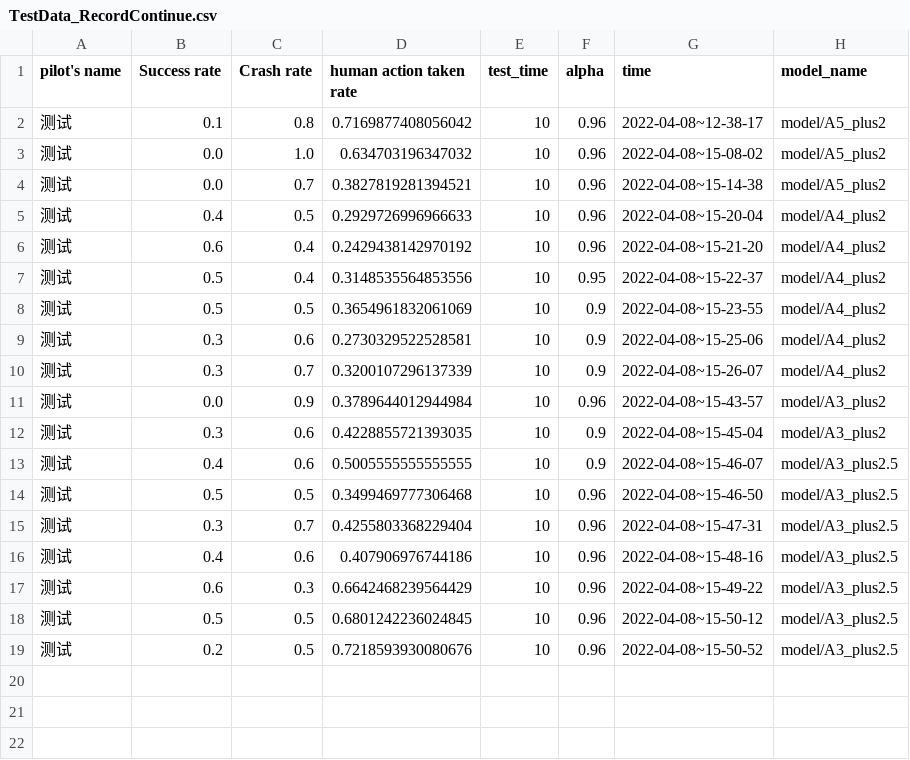
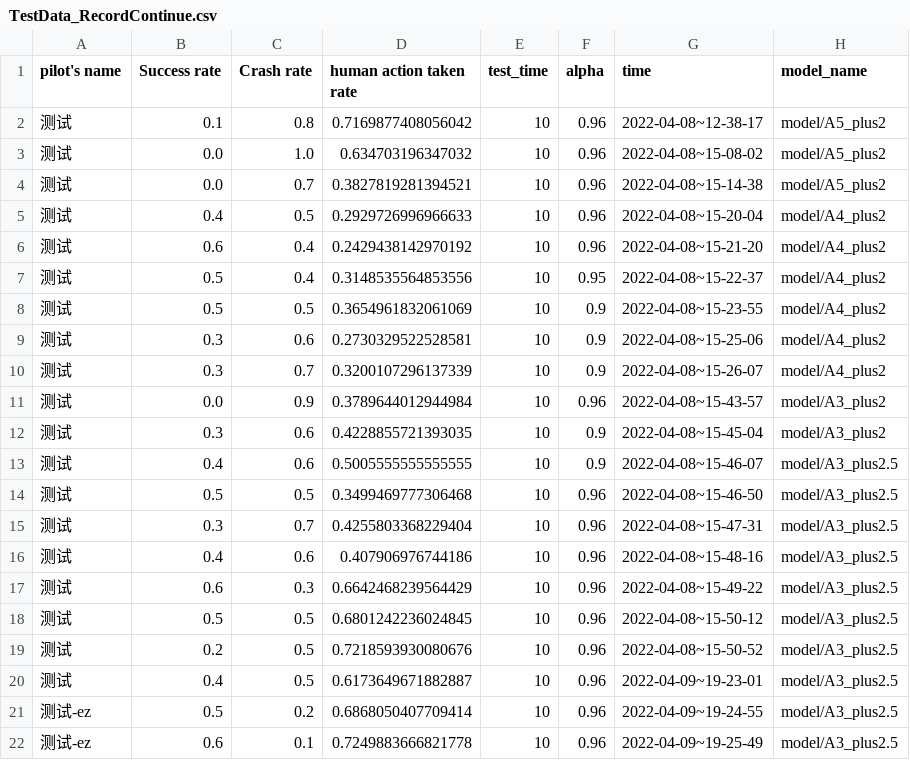
Before and after one commit to XZHSTAX/Shared_Control_git, a CSV file: TestData_RecordContinue.csv, drawn as a sheet.

```diff
--- a/TestData_RecordContinue.csv
+++ b/TestData_RecordContinue.csv
@@ -19 +19,4 @@ pilot's name,Success rate,Crash rate,human action taken rate,test_time,alpha,tim
 测试,0.2,0.5,0.7218593930080676,10,0.96,2022-04-08~15-50-52,model/A3_plus2.5
+测试,0.4,0.5,0.6173649671882887,10,0.96,2022-04-09~19-23-01,model/A3_plus2.5
+测试-ez,0.5,0.2,0.6868050407709414,10,0.96,2022-04-09~19-24-55,model/A3_plus2.5
+测试-ez,0.6,0.1,0.7249883666821778,10,0.96,2022-04-09~19-25-49,model/A3_plus2.5
```
Also changed, not shown: TestData_Record.csv, TestData_Record_OriginVersion.csv, 19 other files.
